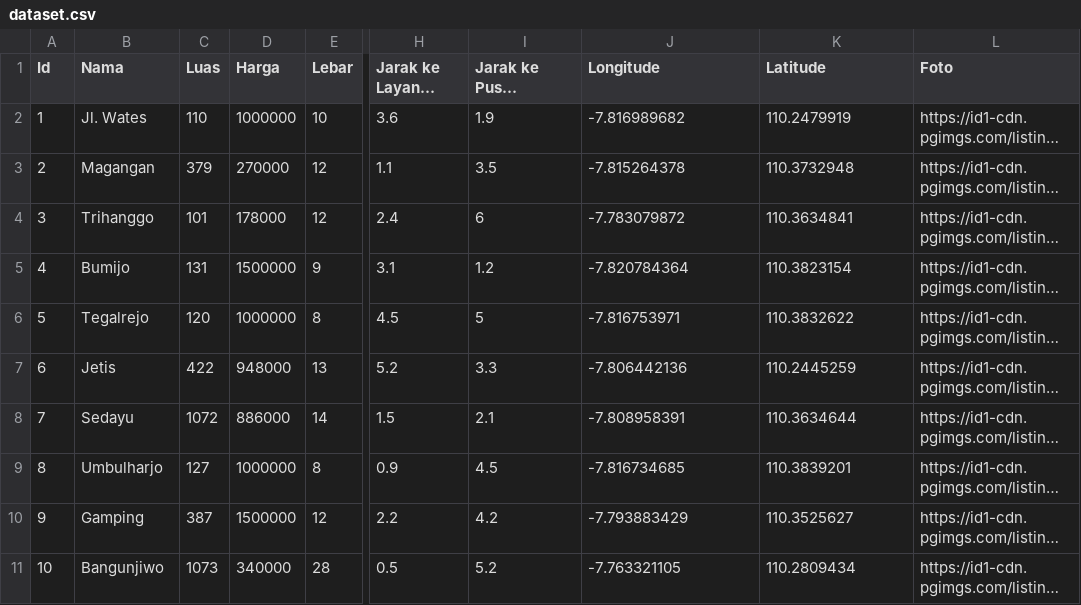
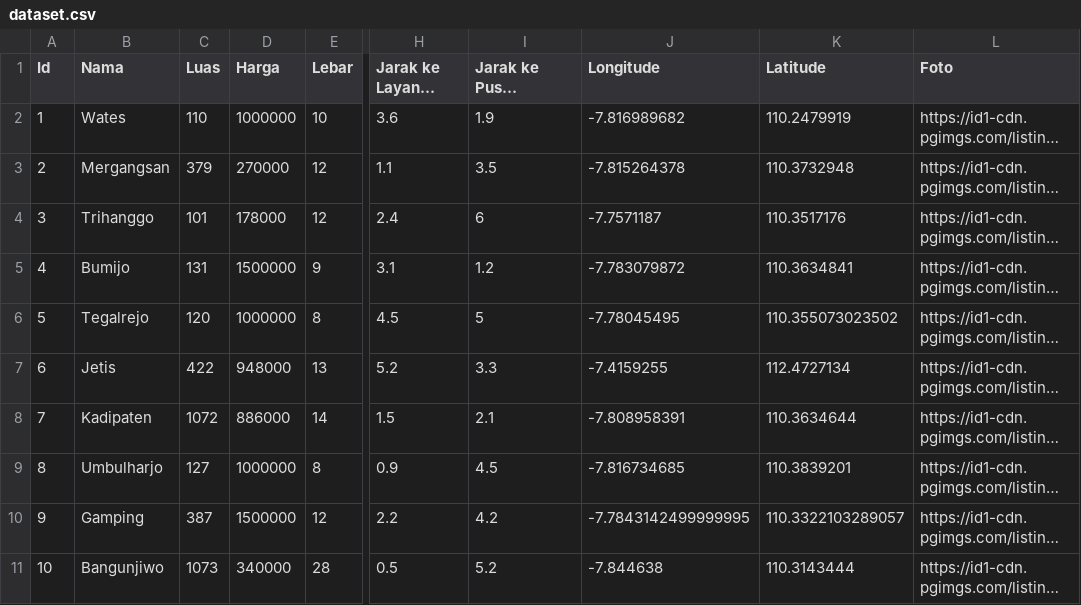
Before and after one commit to hafizhH/final-dss, a CSV file: src/app/data/dataset.csv, drawn as a sheet; only a part is shown, gaps mark what is left out; long unchanged cells end in …; the diff names each change by its address in the sheet, - before the commit and + after, or states it on an @@ line.

```diff
--- a/src/app/data/dataset.csv
+++ b/src/app/data/dataset.csv
-B2 (Nama): Jl. Wates
+B2 (Nama): Wates
-B3 (Nama): Magangan
+B3 (Nama): Mergangsan
-J4 (Longitude): -7.783079872
+J4 (Longitude): -7.7571187
-K4 (Latitude): 110.3634841
+K4 (Latitude): 110.3517176
-J5 (Longitude): -7.820784364
+J5 (Longitude): -7.783079872
-K5 (Latitude): 110.3823154
+K5 (Latitude): 110.3634841
-J6 (Longitude): -7.816753971
+J6 (Longitude): -7.78045495
-K6 (Latitude): 110.3832622
+K6 (Latitude): 110.355073023502
-J7 (Longitude): -7.806442136
+J7 (Longitude): -7.4159255
-K7 (Latitude): 110.2445259
+K7 (Latitude): 112.4727134
-B8 (Nama): Sedayu
+B8 (Nama): Kadipaten
-J10 (Longitude): -7.793883429
+J10 (Longitude): -7.7843142499999995
-K10 (Latitude): 110.3525627
+K10 (Latitude): 110.3322103289057
-J11 (Longitude): -7.763321105
+J11 (Longitude): -7.844638
-K11 (Latitude): 110.2809434
+K11 (Latitude): 110.3143444
```
Also changed, not shown: 8 other files.
